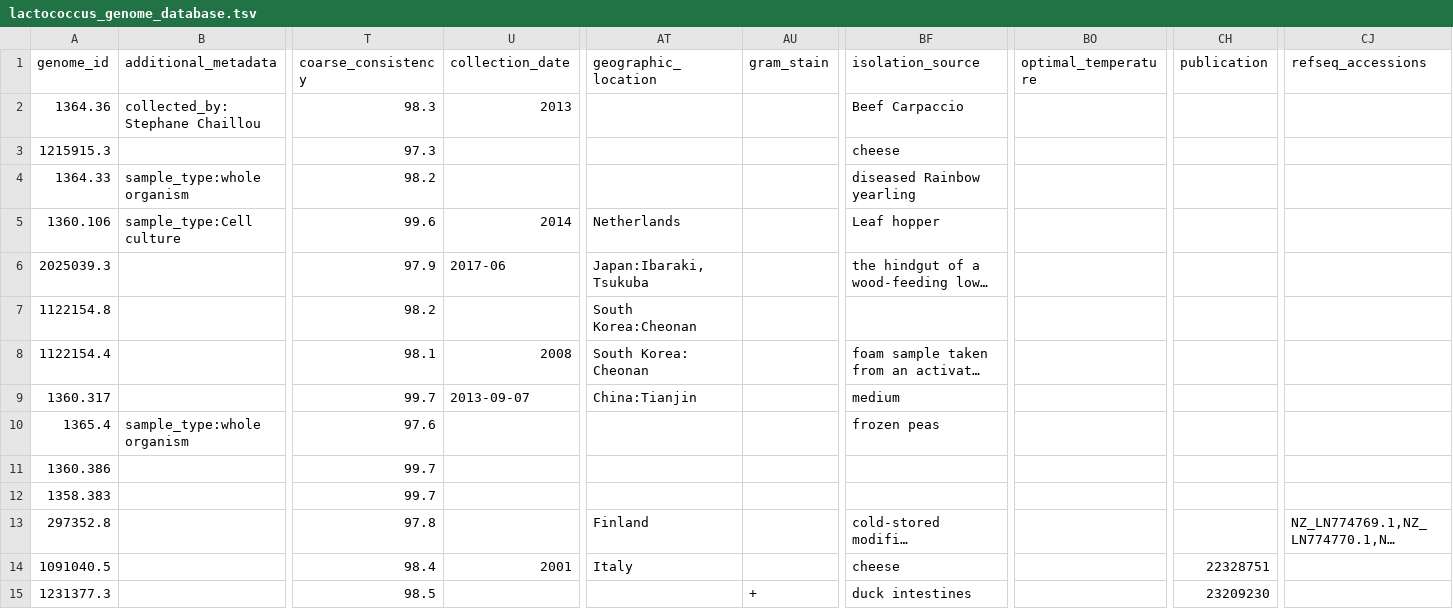
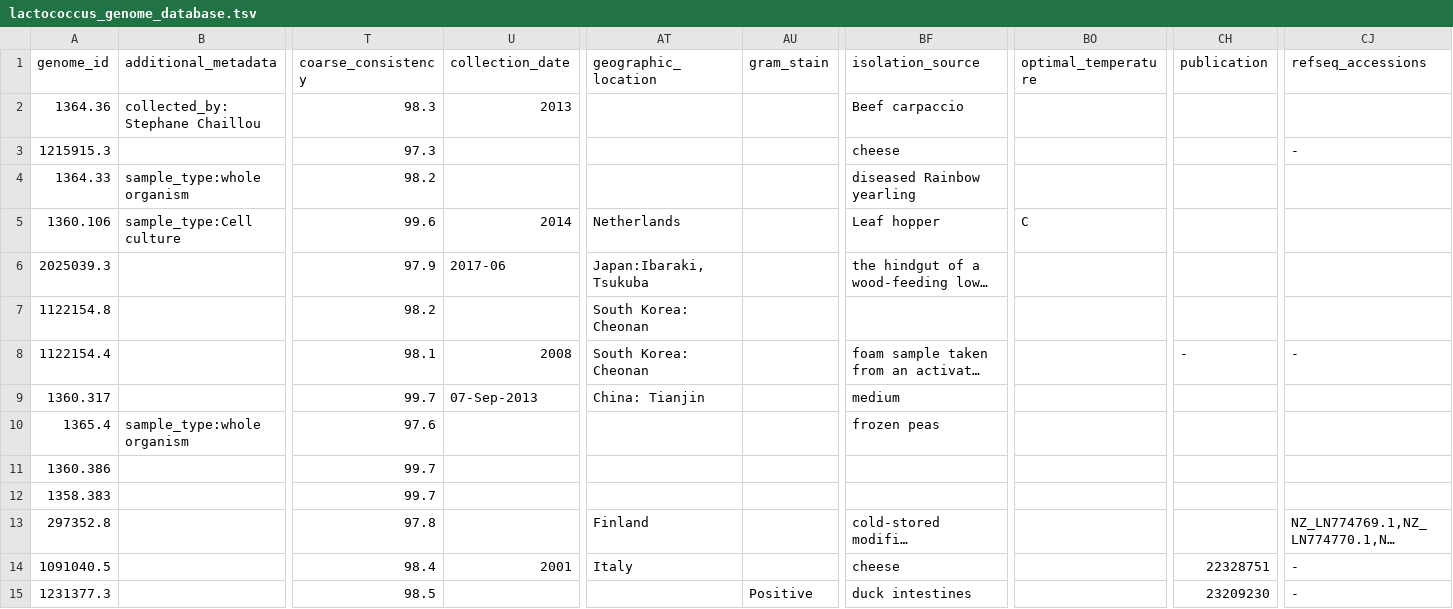
Before and after one commit to danielriosgarza/strepto_phylogenomics, a TSV file: files/lactococcus_genome_database.tsv, drawn as a sheet; only a part is shown, gaps mark what is left out; long unchanged cells end in …; the diff covers the shown part only; the diff names each change by its address in the sheet, - before the commit and + after, or states it on an @@ line.

```diff
--- a/files/lactococcus_genome_database.tsv
+++ b/files/lactococcus_genome_database.tsv
-BF2 (isolation_source): Beef Carpaccio
+BF2 (isolation_source): Beef carpaccio
-CJ3 (refseq_accessions): (empty)
+CJ3 (refseq_accessions): -
-BO5 (optimal_temperature): (empty)
+BO5 (optimal_temperature): C
-AT7 (geographic_location): South Korea:Cheonan
+AT7 (geographic_location): South Korea: Cheonan
-CH8 (publication): (empty)
+CH8 (publication): -
-CJ8 (refseq_accessions): (empty)
+CJ8 (refseq_accessions): -
-U9 (collection_date): 2013-09-07
+U9 (collection_date): 07-Sep-2013
-AT9 (geographic_location): China:Tianjin
+AT9 (geographic_location): China: Tianjin
-CJ14:CJ15 (refseq_accessions): (empty)
+CJ14:CJ15 (refseq_accessions): -
-AU15 (gram_stain): +
+AU15 (gram_stain): Positive
```
Also changed, not shown: 123 edited cells elsewhere in this file, files/floricoccus_genome_database.tsv, 4 other files.
